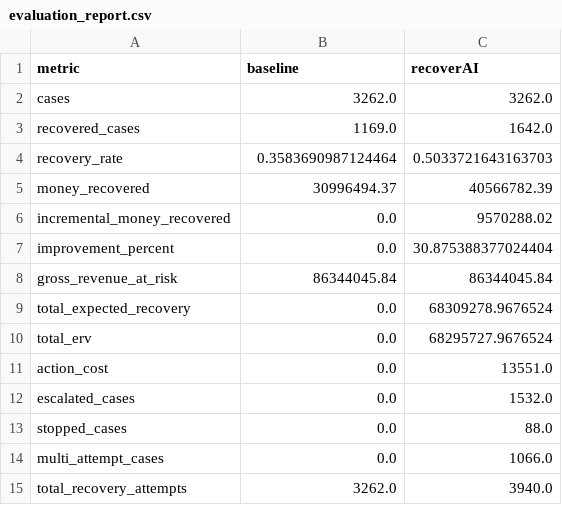
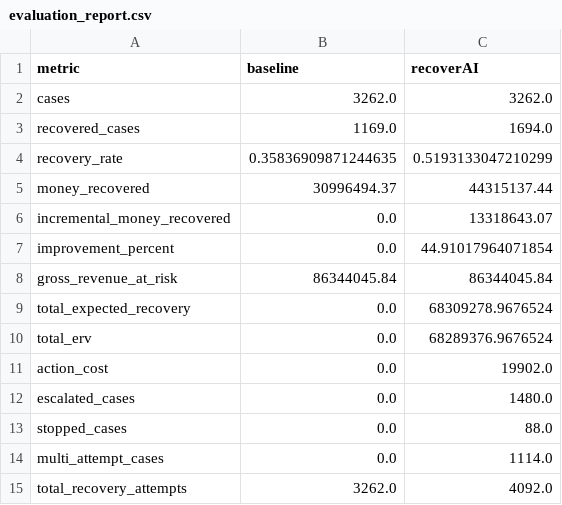
Before and after one commit to GHARSHASANDEEP/recoverAI, a CSV file: data/processed/evaluation_report.csv, drawn as a sheet.

```diff
--- a/data/processed/evaluation_report.csv
+++ b/data/processed/evaluation_report.csv
@@ -2,14 +2,14 @@ metric,baseline,recoverAI
 cases,3262.0,3262.0
-recovered_cases,1169.0,1642.0
-recovery_rate,0.3583690987124464,0.5033721643163703
-money_recovered,30996494.37,40566782.39
-incremental_money_recovered,0.0,9570288.02
-improvement_percent,0.0,30.875388377024404
+recovered_cases,1169.0,1694.0
+recovery_rate,0.35836909871244635,0.5193133047210299
+money_recovered,30996494.37,44315137.44
+incremental_money_recovered,0.0,13318643.07
+improvement_percent,0.0,44.91017964071854
 gross_revenue_at_risk,86344045.84,86344045.84
 total_expected_recovery,0.0,68309278.9676524
-total_erv,0.0,68295727.9676524
-action_cost,0.0,13551.0
-escalated_cases,0.0,1532.0
+total_erv,0.0,68289376.9676524
+action_cost,0.0,19902.0
+escalated_cases,0.0,1480.0
 stopped_cases,0.0,88.0
-multi_attempt_cases,0.0,1066.0
-total_recovery_attempts,3262.0,3940.0
+multi_attempt_cases,0.0,1114.0
+total_recovery_attempts,3262.0,4092.0
```
Also changed, not shown: data/unseen/processed/agent_results.csv, 6 other files.
